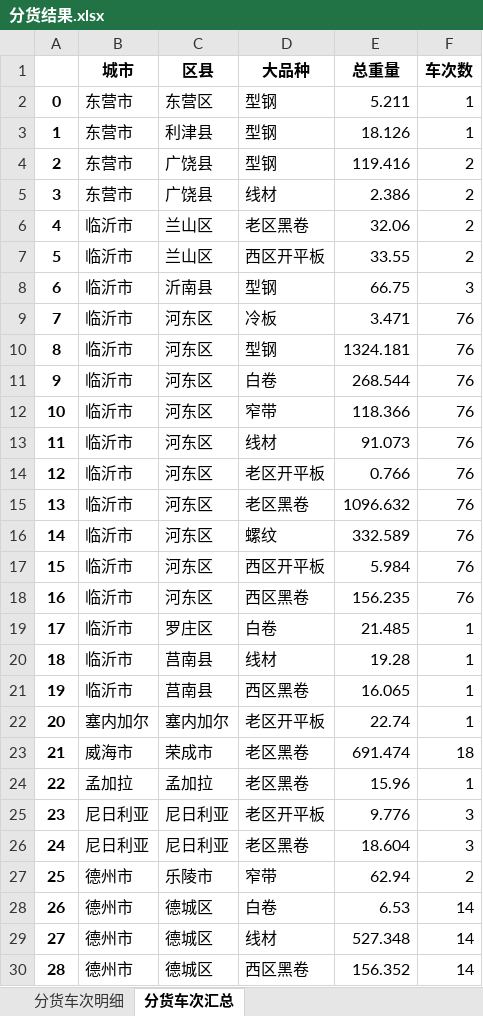
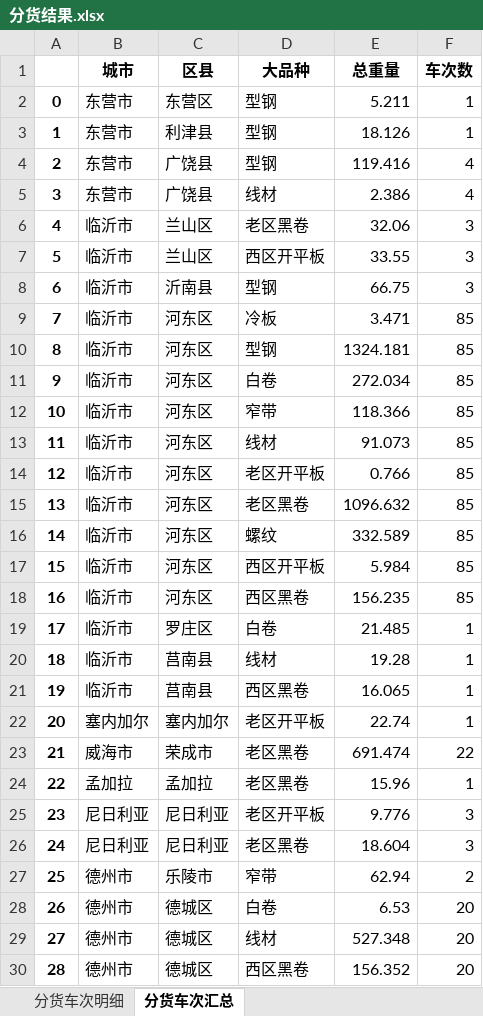
Before and after one commit to 9Echo/single-gc-goods-allocation, an Excel workbook: app/static/分货结果.xlsx, sheet 分货车次汇总, drawn as a sheet; only a part is shown; values as stored, in another font and other column widths than the file's, no borders; the diff covers the shown part only; the diff names each change by its address in the sheet, - before the commit and + after, or states it on an @@ line.

```diff
--- a/app/static/分货结果.xlsx (sheet 分货车次汇总)
+++ b/app/static/分货结果.xlsx (sheet 分货车次汇总)
-F4:F5 (车次数): 2
+F4:F5 (车次数): 4
-F6:F7 (车次数): 2
+F6:F7 (车次数): 3
-F9:F18 (车次数): 76
+F9:F18 (车次数): 85
-E11 (总重量): 268.544
+E11 (总重量): 272.034
-F23 (车次数): 18
+F23 (车次数): 22
-F28:F30 (车次数): 14
+F28:F30 (车次数): 20
```
Also changed, not shown: 95 edited cells elsewhere in this sheet, sheet 分货车次明细, 3 other files.
